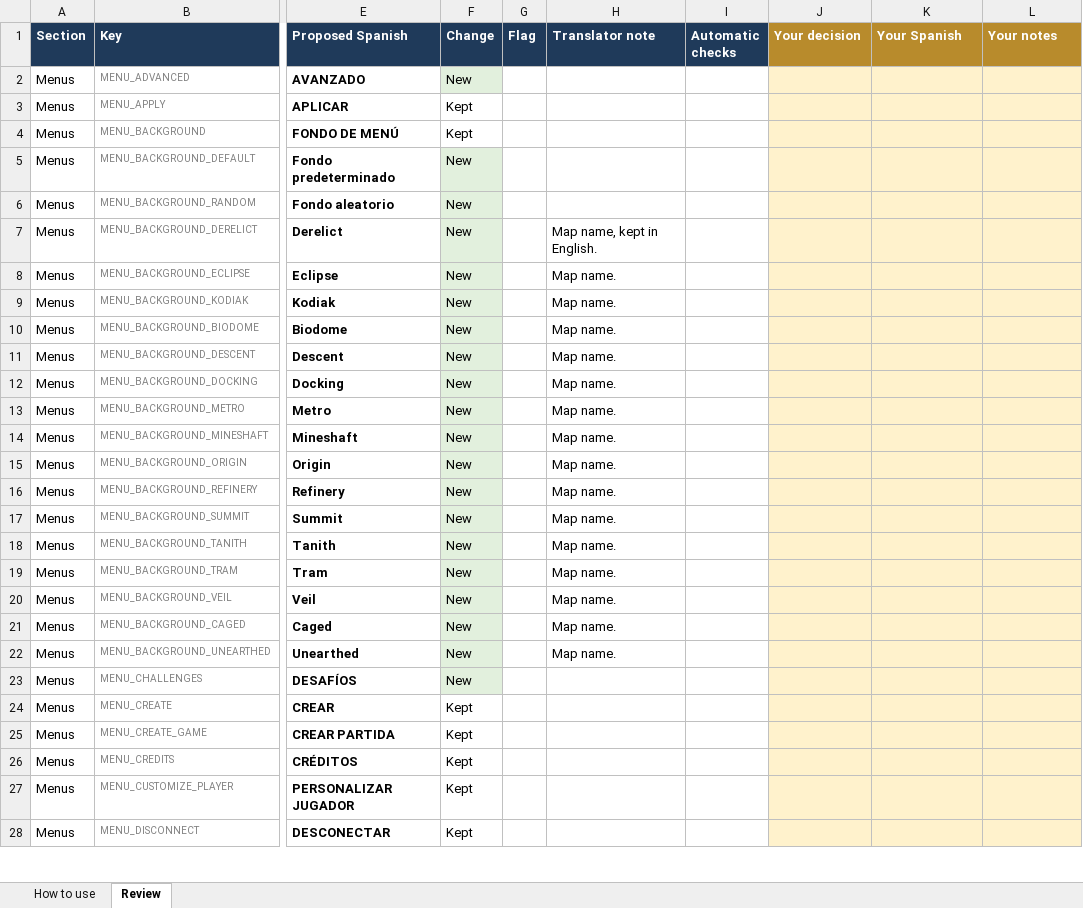
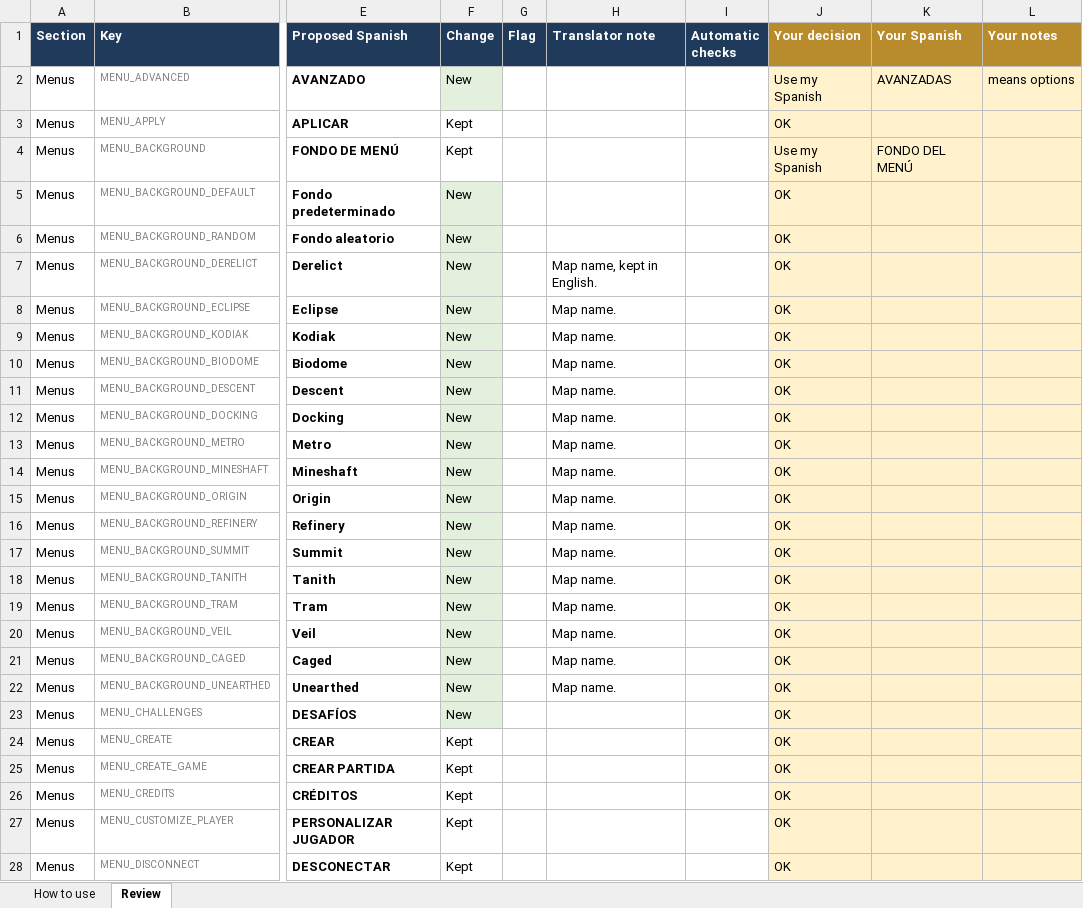
Before and after one commit to Bleuitup/NS2-Spanish-Translation, an Excel workbook: work/batch1/batch1-review.xlsx, sheet Review, drawn as a sheet; only a part is shown, gaps mark what is left out; values as stored, in another font and other column widths than the file's, no borders; the diff covers the shown part only; the diff names each change by its address in the sheet, - before the commit and + after, or states it on an @@ line.

```diff
--- a/work/batch1/batch1-review.xlsx (sheet Review)
+++ b/work/batch1/batch1-review.xlsx (sheet Review)
-J2 (Your decision): (empty)
+J2 (Your decision): Use my Spanish
-K2 (Your Spanish): (empty)
+K2 (Your Spanish): AVANZADAS
-L2 (Your notes): (empty)
+L2 (Your notes): means options
-J3 (Your decision): (empty)
+J3 (Your decision): OK
-J4 (Your decision): (empty)
+J4 (Your decision): Use my Spanish
-K4 (Your Spanish): (empty)
+K4 (Your Spanish): FONDO DEL MENÚ
-J5:J28 (Your decision): (empty)
+J5:J28 (Your decision): OK
```
Also changed, not shown: 559 edited cells elsewhere in this sheet, sheet How to use, 12 other files.
